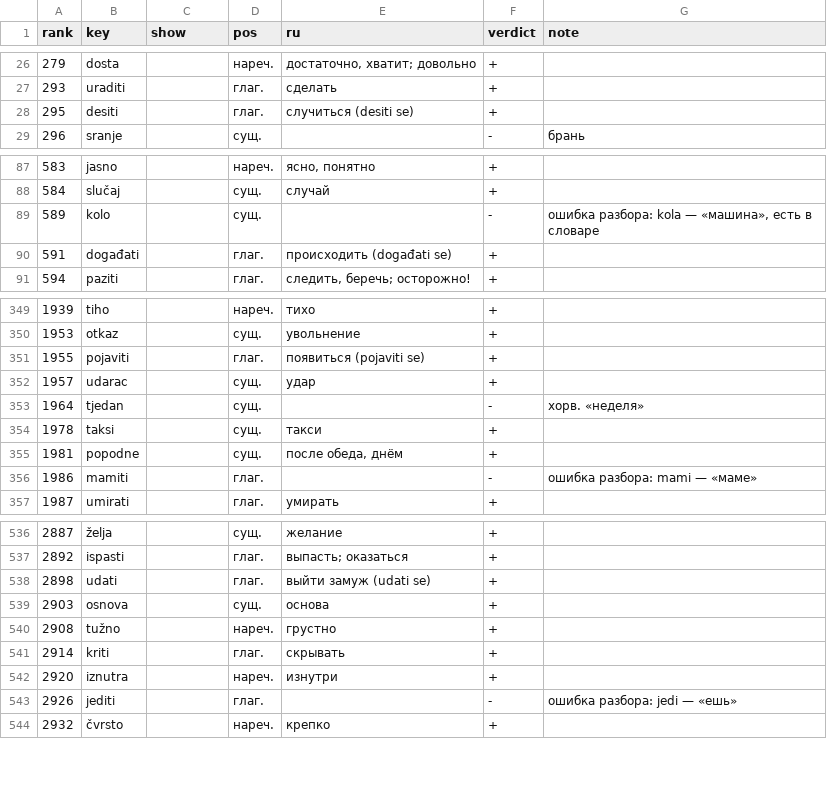
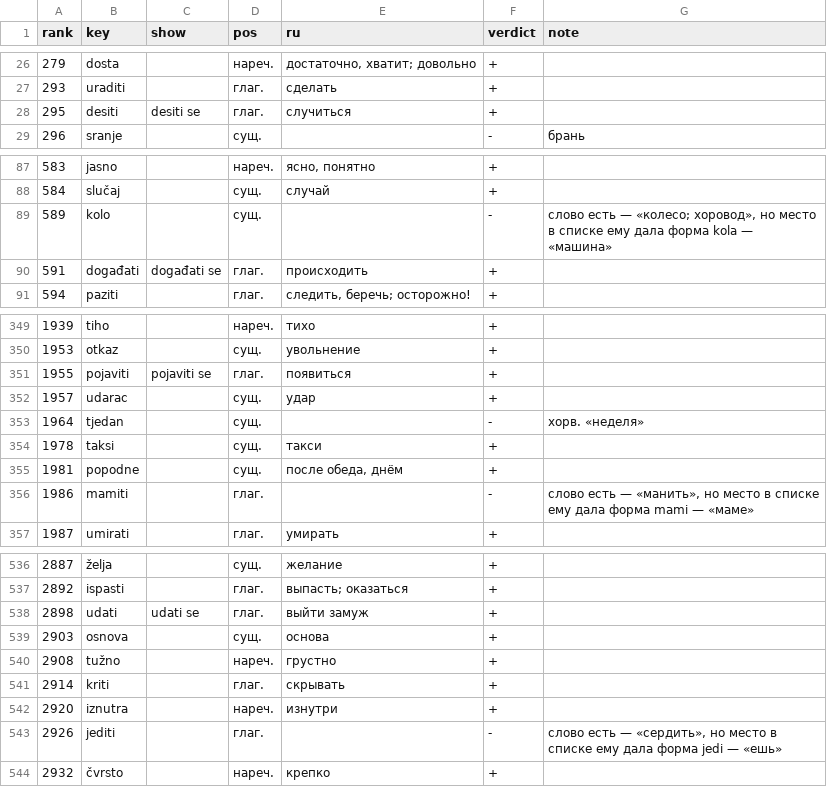
Before and after one commit to voronkovlabs/android-russian-montenegrin, a TSV file: research/data/vocab-batch1.tsv, drawn as a sheet; only a part is shown, gaps mark what is left out; the diff covers the shown part only.

```diff
--- a/research/data/vocab-batch1.tsv
+++ b/research/data/vocab-batch1.tsv
@@ -28,2 +28,2 @@ rank	key	show	pos	ru	verdict	note
-295	desiti		глаг.	случиться (desiti se)	+
+295	desiti	desiti se	глаг.	случиться	+	
 296	sranje		сущ.		-	брань
@@ -89,2 +89,2 @@ rank	key	show	pos	ru	verdict	note
-589	kolo		сущ.		-	ошибка разбора: kola — «машина», есть в словаре
-591	događati		глаг.	происходить (događati se)	+
+589	kolo		сущ.		-	слово есть — «колесо; хоровод», но место в списке ему дала форма kola — «машина»
+591	događati	događati se	глаг.	происходить	+	
@@ -351 +351 @@ rank	key	show	pos	ru	verdict	note
-1955	pojaviti		глаг.	появиться (pojaviti se)	+
+1955	pojaviti	pojaviti se	глаг.	появиться	+	
@@ -356 +356 @@ rank	key	show	pos	ru	verdict	note
-1986	mamiti		глаг.		-	ошибка разбора: mami — «маме»
+1986	mamiti		глаг.		-	слово есть — «манить», но место в списке ему дала форма mami — «маме»
@@ -538 +538 @@ rank	key	show	pos	ru	verdict	note
-2898	udati		глаг.	выйти замуж (udati se)	+
+2898	udati	udati se	глаг.	выйти замуж	+	
@@ -543 +543 @@ rank	key	show	pos	ru	verdict	note
-2926	jediti		глаг.		-	ошибка разбора: jedi — «ешь»
+2926	jediti		глаг.		-	слово есть — «сердить», но место в списке ему дала форма jedi — «ешь»
```
Also changed, not shown: 48 edited cells elsewhere in this file, 4 other files.
